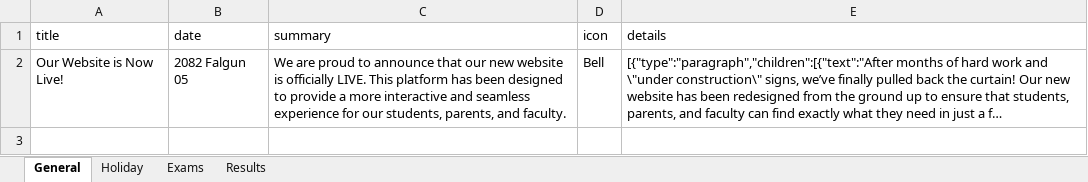
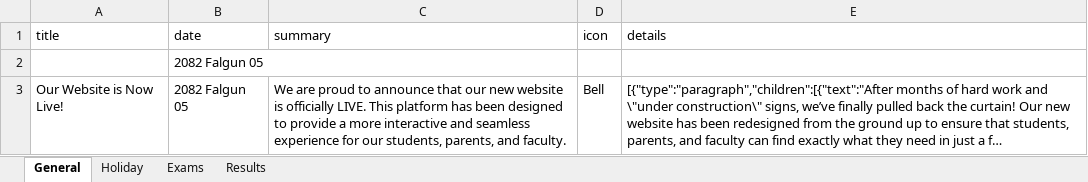
Before and after one commit to sarceducationfoundation/database, an Excel workbook: notice.xlsx, sheet General, drawn as a sheet; long unchanged cells end in …; values as stored, in another font and other column widths than the file's, no borders; the diff names each change by its address in the sheet, - before the commit and + after, or states it on an @@ line.

Commit message:
Update notice.xlsx from SARC website admin

```diff
--- a/notice.xlsx (sheet General)
+++ b/notice.xlsx (sheet General)
+row 2:  | 2082 Falgun 05
```
